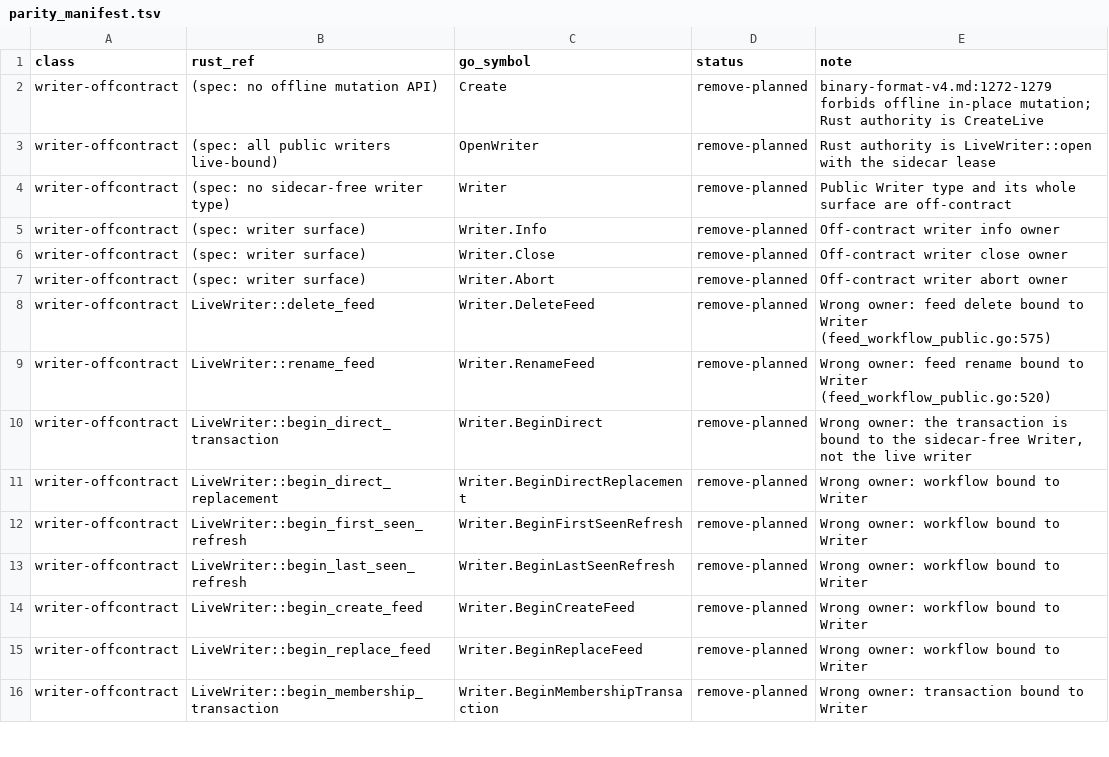
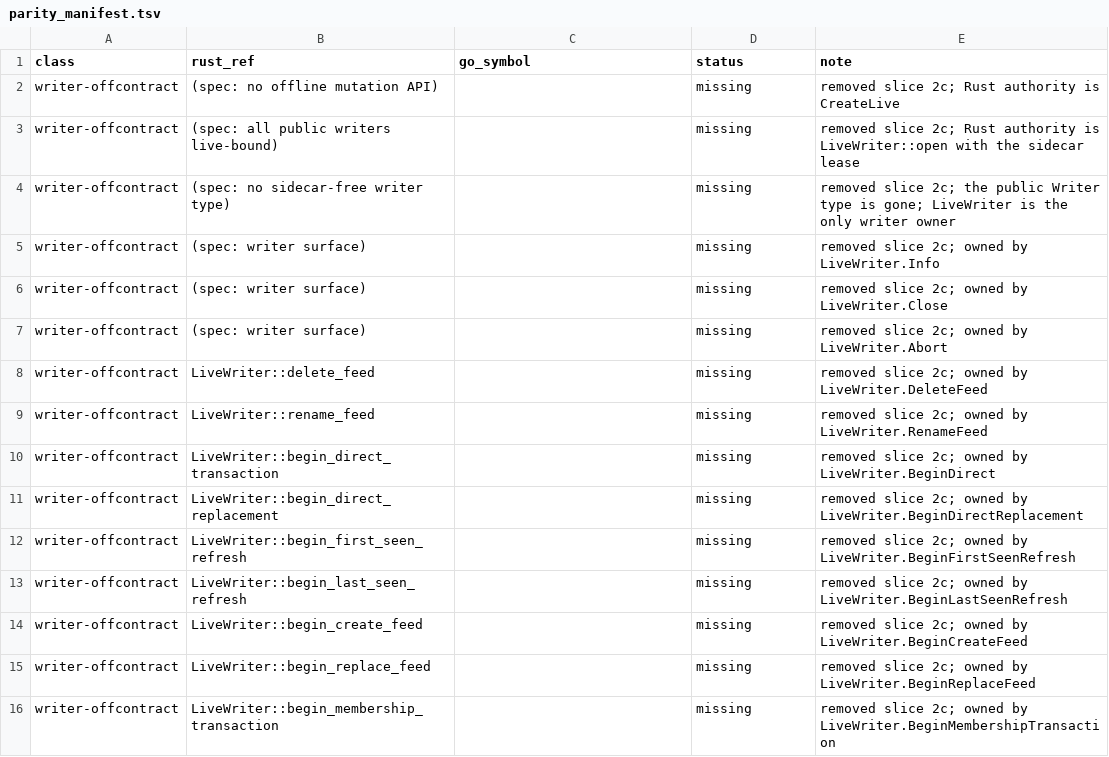
Before and after one commit to firehol/iprange, a TSV file: v4/go/parity_manifest.tsv, drawn as a sheet; only a part is shown; the diff covers the shown part only.

Commit message:
v4/go: remove the off-contract Writer surface and regenerate live fixtures (SOW-0027 slice 2c)
The sidecar-free public mutation surface (Create, OpenWriter, Writer,
and every Writer.* method) is removed; all transactions, workflows, and
history projections now bind the sidecar lease through LiveWriter or
LiveDirectTransaction. Tests migrate to CreateLive/OpenLiveWriter/
OpenLiveReader; the parity ledger flips the 17 remove-planned rows to
missing and the gate now also rejects any public Writer symbol. The five
Go conformance fixtures are regenerated through SnapshotTo over the live
writer and re-verified by staging subprocess conformance and the Rust
conformance suite. Validation: plain/v4work/race+checkptr Go suites,
vet, gofmt, cross-builds (windows/darwin/freebsd), mmap trace gate, Rust
source graph, and full Rust livedb/capi suites.

```diff
--- a/v4/go/parity_manifest.tsv
+++ b/v4/go/parity_manifest.tsv
@@ -1,16 +1,16 @@
 class	rust_ref	go_symbol	status	note
-writer-offcontract	(spec: no offline mutation API)	Create	remove-planned	binary-format-v4.md:1272-1279 forbids offline in-place mutation; Rust authority is CreateLive
-writer-offcontract	(spec: all public writers live-bound)	OpenWriter	remove-planned	Rust authority is LiveWriter::open with the sidecar lease
-writer-offcontract	(spec: no sidecar-free writer type)	Writer	remove-planned	Public Writer type and its whole surface are off-contract
-writer-offcontract	(spec: writer surface)	Writer.Info	remove-planned	Off-contract writer info owner
-writer-offcontract	(spec: writer surface)	Writer.Close	remove-planned	Off-contract writer close owner
-writer-offcontract	(spec: writer surface)	Writer.Abort	remove-planned	Off-contract writer abort owner
-writer-offcontract	LiveWriter::delete_feed	Writer.DeleteFeed	remove-planned	Wrong owner: feed delete bound to Writer (feed_workflow_public.go:575)
-writer-offcontract	LiveWriter::rename_feed	Writer.RenameFeed	remove-planned	Wrong owner: feed rename bound to Writer (feed_workflow_public.go:520)
-writer-offcontract	LiveWriter::begin_direct_transaction	Writer.BeginDirect	remove-planned	Wrong owner: the transaction is bound to the sidecar-free Writer, not the live writer
-writer-offcontract	LiveWriter::begin_direct_replacement	Writer.BeginDirectReplacement	remove-planned	Wrong owner: workflow bound to Writer
-writer-offcontract	LiveWriter::begin_first_seen_refresh	Writer.BeginFirstSeenRefresh	remove-planned	Wrong owner: workflow bound to Writer
-writer-offcontract	LiveWriter::begin_last_seen_refresh	Writer.BeginLastSeenRefresh	remove-planned	Wrong owner: workflow bound to Writer
-writer-offcontract	LiveWriter::begin_create_feed	Writer.BeginCreateFeed	remove-planned	Wrong owner: workflow bound to Writer
-writer-offcontract	LiveWriter::begin_replace_feed	Writer.BeginReplaceFeed	remove-planned	Wrong owner: workflow bound to Writer
-writer-offcontract	LiveWriter::begin_membership_transaction	Writer.BeginMembershipTransaction	remove-planned	Wrong owner: transaction bound to Writer
+writer-offcontract	(spec: no offline mutation API)		missing	removed slice 2c; Rust authority is CreateLive
+writer-offcontract	(spec: all public writers live-bound)		missing	removed slice 2c; Rust authority is LiveWriter::open with the sidecar lease
+writer-offcontract	(spec: no sidecar-free writer type)		missing	removed slice 2c; the public Writer type is gone; LiveWriter is the only writer owner
+writer-offcontract	(spec: writer surface)		missing	removed slice 2c; owned by LiveWriter.Info
+writer-offcontract	(spec: writer surface)		missing	removed slice 2c; owned by LiveWriter.Close
+writer-offcontract	(spec: writer surface)		missing	removed slice 2c; owned by LiveWriter.Abort
+writer-offcontract	LiveWriter::delete_feed		missing	removed slice 2c; owned by LiveWriter.DeleteFeed
+writer-offcontract	LiveWriter::rename_feed		missing	removed slice 2c; owned by LiveWriter.RenameFeed
+writer-offcontract	LiveWriter::begin_direct_transaction		missing	removed slice 2c; owned by LiveWriter.BeginDirect
+writer-offcontract	LiveWriter::begin_direct_replacement		missing	removed slice 2c; owned by LiveWriter.BeginDirectReplacement
+writer-offcontract	LiveWriter::begin_first_seen_refresh		missing	removed slice 2c; owned by LiveWriter.BeginFirstSeenRefresh
+writer-offcontract	LiveWriter::begin_last_seen_refresh		missing	removed slice 2c; owned by LiveWriter.BeginLastSeenRefresh
+writer-offcontract	LiveWriter::begin_create_feed		missing	removed slice 2c; owned by LiveWriter.BeginCreateFeed
+writer-offcontract	LiveWriter::begin_replace_feed		missing	removed slice 2c; owned by LiveWriter.BeginReplaceFeed
+writer-offcontract	LiveWriter::begin_membership_transaction		missing	removed slice 2c; owned by LiveWriter.BeginMembershipTransaction
```
Also changed, not shown: 6 edited cells elsewhere in this file, 43 other files.
